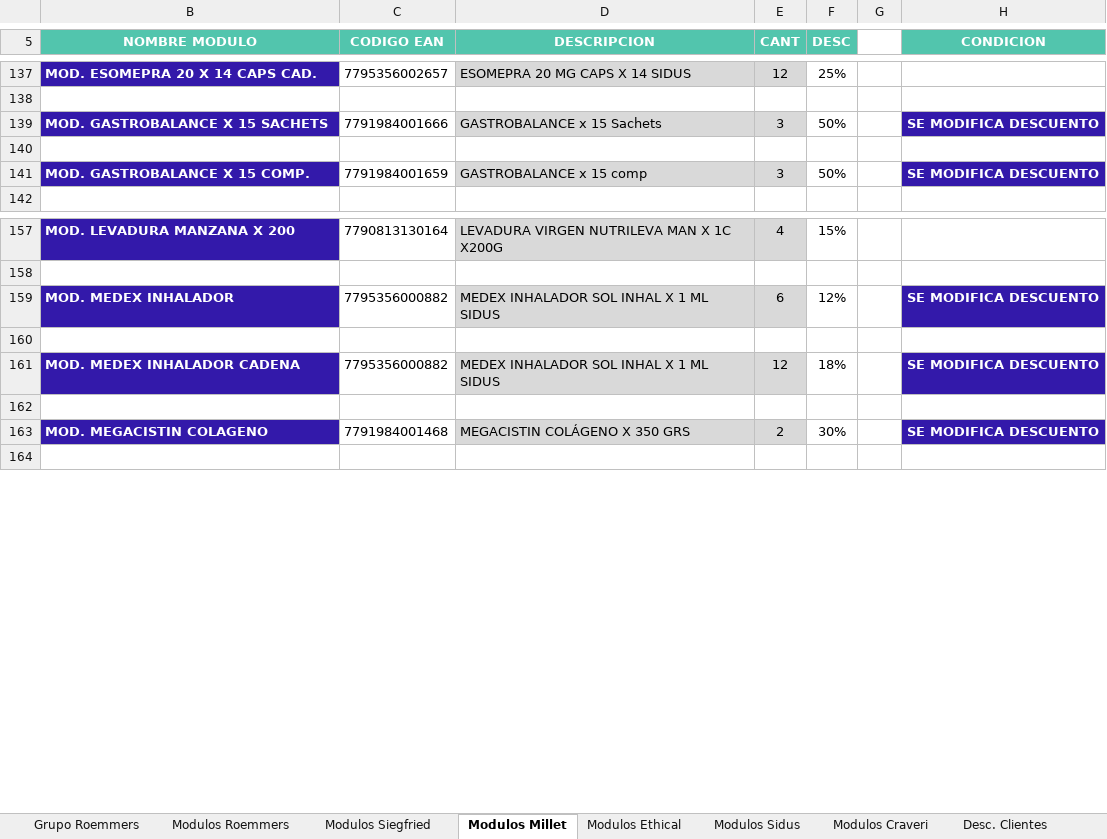
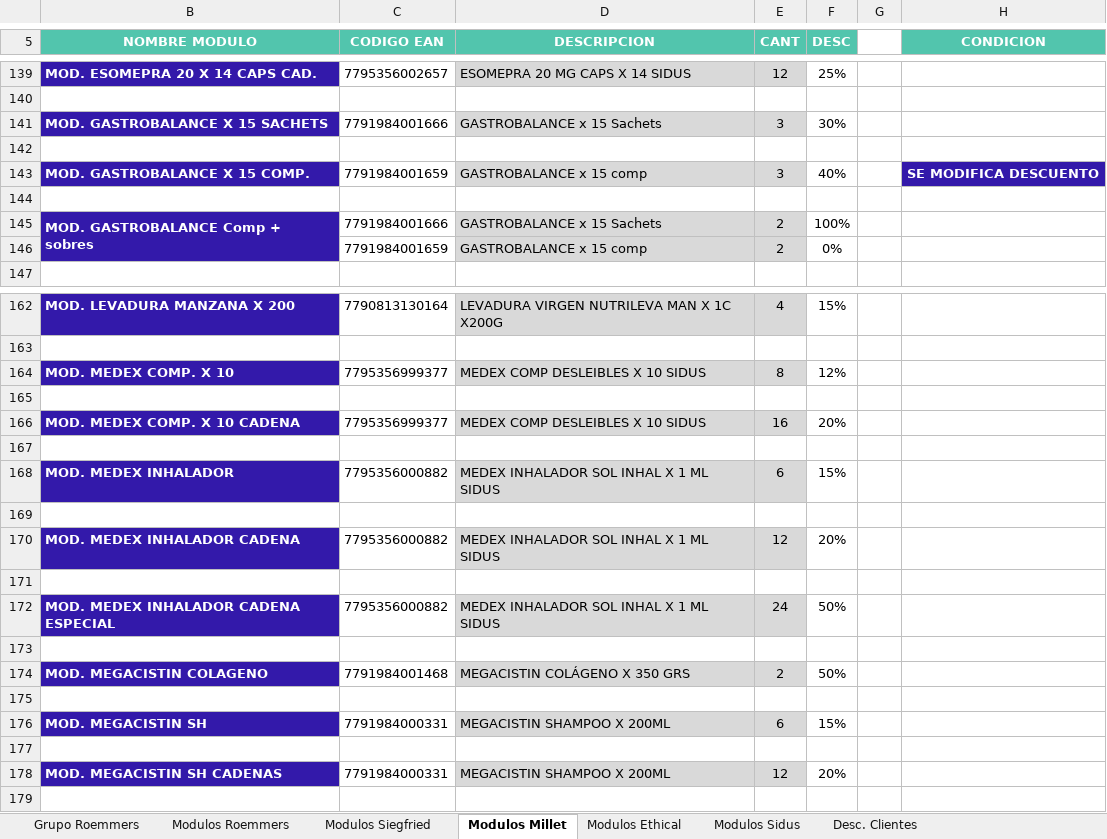
Before and after one commit to Idevoto/Politica-Comercial, an Excel workbook: excel/Politica_Comercial_FFVV.xlsx, sheet Modulos Millet, drawn as a sheet; only a part is shown, gaps mark what is left out; values as stored, in another font and other column widths than the file's, no borders; charts and pictures and conditional formats not drawn; removed rows and columns are numbered as before the commit, all else as after; the diff covers the shown part only; the diff names each change by its address in the sheet, - before the commit and + after, or states it on an @@ line.

```diff
--- a/excel/Politica_Comercial_FFVV.xlsx (sheet Modulos Millet)
+++ b/excel/Politica_Comercial_FFVV.xlsx (sheet Modulos Millet)
-sheet tab: Modulos Craveri
-F141 (DESC): 50%
+F141 (DESC): 30%
-H141 (CONDICION): SE MODIFICA DESCUENTO
+H141 (CONDICION): (empty)
-H141 fill: #3319AA
+H141 fill: none
-F143 (DESC): 50%
+F143 (DESC): 40%
+row 144: (empty)
+row 145: MOD. GASTROBALANCE Comp + sobres | 7791984001666 | GASTROBALANCE x 15 Sachets | 2 | 100%
+row 146:  | 7791984001659 | GASTROBALANCE x 15 comp | 2 | 0%
-row 159: MOD. MEDEX INHALADOR | 7795356000882 | MEDEX INHALADOR SOL INHAL X 1 ML SIDUS | 6 | 12% |  | SE MODIFICA DESCUENTO
+row 164: MOD. MEDEX COMP. X 10 | 7795356999377 | MEDEX COMP DESLEIBLES X 10 SIDUS | 8 | 12%
-row 161: MOD. MEDEX INHALADOR CADENA | 7795356000882 | MEDEX INHALADOR SOL INHAL X 1 ML SIDUS | 12 | 18% |  | SE MODIFICA DESCUENTO
+row 166: MOD. MEDEX COMP. X 10 CADENA | 7795356999377 | MEDEX COMP DESLEIBLES X 10 SIDUS | 16 | 20%
+row 168: MOD. MEDEX INHALADOR | 7795356000882 | MEDEX INHALADOR SOL INHAL X 1 ML SIDUS | 6 | 15%
+row 169: (empty)
+row 170: MOD. MEDEX INHALADOR CADENA | 7795356000882 | MEDEX INHALADOR SOL INHAL X 1 ML SIDUS | 12 | 20%
+row 171: (empty)
+row 172: MOD. MEDEX INHALADOR CADENA ESPECIAL | 7795356000882 | MEDEX INHALADOR SOL INHAL X 1 ML SIDUS | 24 | 50%
+row 173: (empty)
-F174 (DESC): 30%
+F174 (DESC): 50%
-H174 (CONDICION): SE MODIFICA DESCUENTO
+H174 (CONDICION): (empty)
-H174 fill: #3319AA
+H174 fill: none
+row 175: (empty)
+row 176: MOD. MEGACISTIN SH | 7791984000331 | MEGACISTIN SHAMPOO X 200ML | 6 | 15%
+row 177: (empty)
+row 178: MOD. MEGACISTIN SH CADENAS | 7791984000331 | MEGACISTIN SHAMPOO X 200ML | 12 | 20%
```
Also changed, not shown: 2 added rows, 4 removed rows, 25 edited cells and cell formats elsewhere in this sheet, sheet Desc. Clientes, sheet Grupo Roemmers, sheet Modulos Siegfried, sheet Modulos Roemmers, sheet Modulos Ethical, sheet Modulos Sidus, hidden cells, charts or pictures.
